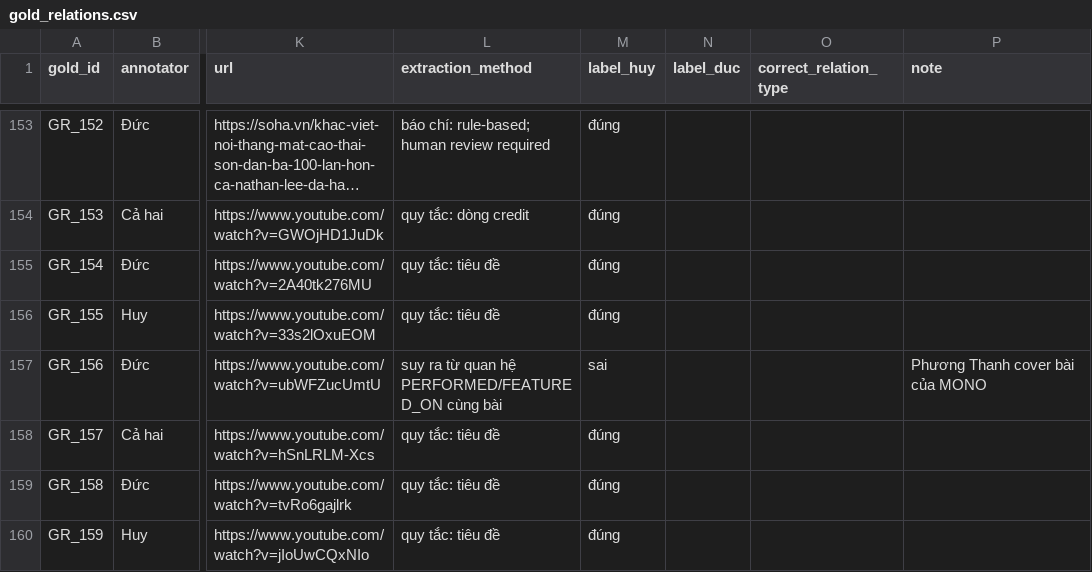
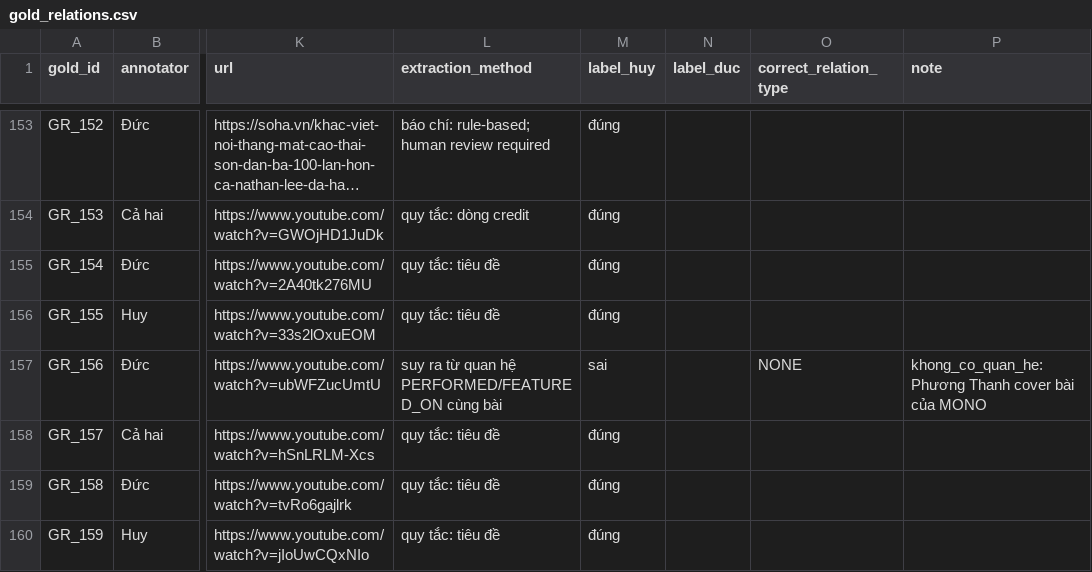
Before and after one commit to minhduc3105/DataAnalysis, a CSV file: data/gold/gold_relations.csv, drawn as a sheet; only a part is shown, gaps mark what is left out; long unchanged cells end in …; the diff covers the shown part only; the diff names each change by its address in the sheet, - before the commit and + after, or states it on an @@ line.

```diff
--- a/data/gold/gold_relations.csv
+++ b/data/gold/gold_relations.csv
-O157 (correct_relation_type): (empty)
+O157 (correct_relation_type): NONE
-P157 (note): Phương Thanh cover bài của MONO
+P157 (note): khong_co_quan_he: Phương Thanh cover bài của MONO
```
Also changed, not shown: 19 edited cells elsewhere in this file, 10 other files.
